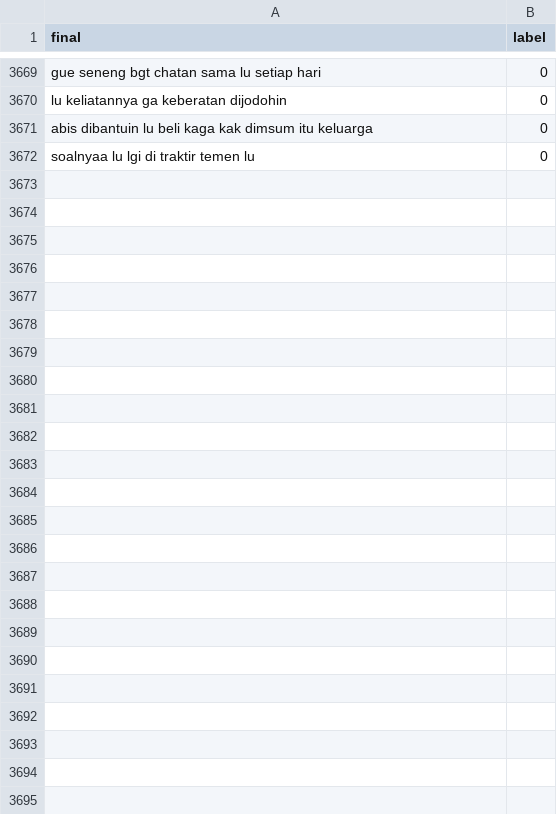
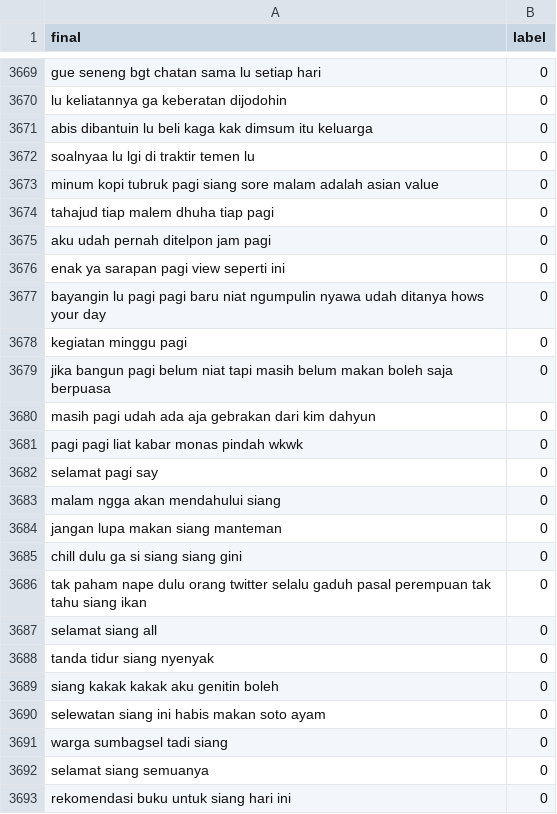
Before and after one commit to kidlink-bangkit/capstone-nlp-project, a CSV file: data_processed/dataset_processed.csv, drawn as a sheet; only a part is shown, gaps mark what is left out; the diff names each change by its address in the sheet, - before the commit and + after, or states it on an @@ line.

Commit message:
Update dataset_processed.csv

```diff
--- a/data_processed/dataset_processed.csv
+++ b/data_processed/dataset_processed.csv
+row 3673: minum kopi tubruk pagi siang sore malam adalah asian value | 0
+row 3674: tahajud tiap malem dhuha tiap pagi | 0
+row 3675: aku udah pernah ditelpon jam pagi | 0
+row 3676: enak ya sarapan pagi view seperti ini | 0
+row 3677: bayangin lu pagi pagi baru niat ngumpulin nyawa udah ditanya hows your day | 0
+row 3678: kegiatan minggu pagi | 0
+row 3679: jika bangun pagi belum niat tapi masih belum makan boleh saja berpuasa | 0
+row 3680: masih pagi udah ada aja gebrakan dari kim dahyun | 0
+row 3681: pagi pagi liat kabar monas pindah wkwk | 0
+row 3682: selamat pagi say | 0
+row 3683: malam ngga akan mendahului siang | 0
+row 3684: jangan lupa makan siang manteman | 0
+row 3685: chill dulu ga si siang siang gini | 0
+row 3686: tak paham nape dulu orang twitter selalu gaduh pasal perempuan tak tahu siang ikan | 0
+row 3687: selamat siang all | 0
+row 3688: tanda tidur siang nyenyak | 0
+row 3689: siang kakak kakak aku genitin boleh | 0
+row 3690: selewatan siang ini habis makan soto ayam | 0
+row 3691: warga sumbagsel tadi siang | 0
+row 3692: selamat siang semuanya | 0
+row 3693: rekomendasi buku untuk siang hari ini | 0
```
